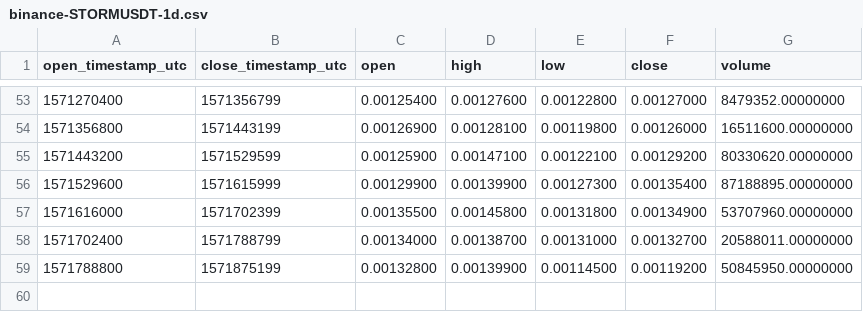
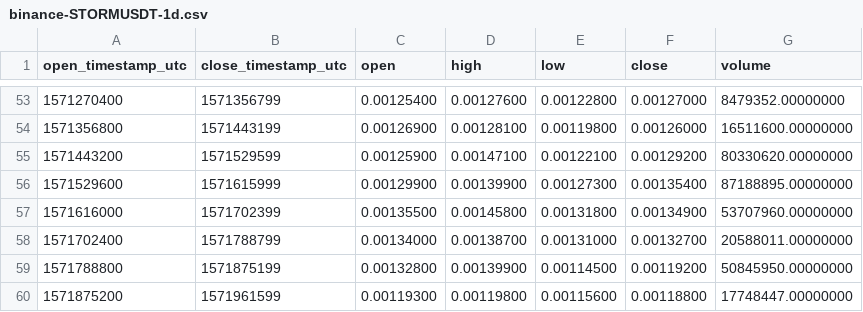
Before and after one commit to cryptobigbro/binance-STORMUSDT, a CSV file: binance-STORMUSDT-1d.csv, drawn as a sheet; only a part is shown, gaps mark what is left out.

```diff
--- a/binance-STORMUSDT-1d.csv
+++ b/binance-STORMUSDT-1d.csv
@@ -59 +59,2 @@ open_timestamp_utc,close_timestamp_utc,open,high,low,close,volume
 1571788800,1571875199,0.00132800,0.00139900,0.00114500,0.00119200,50845950.00000000
+1571875200,1571961599,0.00119300,0.00119800,0.00115600,0.00118800,17748447.00000000
```
Also changed, not shown: binance-STORMUSDT-1h.csv.
